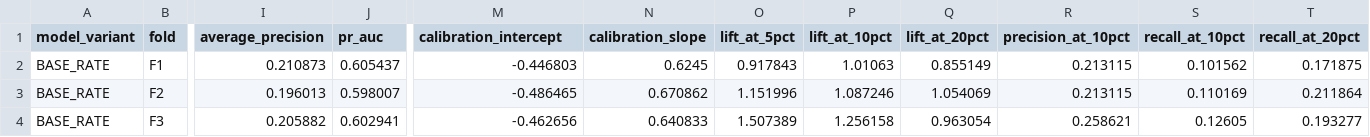
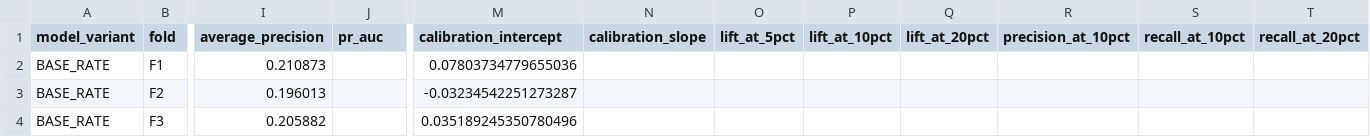
Before and after one commit to jcval94/spot2, a CSV file: AssessmentSol1/models/lead_quality/metrics/development_fold_metrics.csv, drawn as a sheet; only a part is shown, gaps mark what is left out; the diff covers the shown part only; the diff names each change by its address in the sheet, - before the commit and + after, or states it on an @@ line.

Commit message:
AssessmentSol1 audit: remove tied-score metric artifacts

```diff
--- a/AssessmentSol1/models/lead_quality/metrics/development_fold_metrics.csv
+++ b/AssessmentSol1/models/lead_quality/metrics/development_fold_metrics.csv
-J2 (pr_auc): 0.605437
+J2 (pr_auc): (empty)
-M2 (calibration_intercept): -0.446803
+M2 (calibration_intercept): 0.07803734779655036
-N2 (calibration_slope): 0.6245
+N2 (calibration_slope): (empty)
-O2 (lift_at_5pct): 0.917843
+O2 (lift_at_5pct): (empty)
-P2 (lift_at_10pct): 1.01063
+P2 (lift_at_10pct): (empty)
-Q2 (lift_at_20pct): 0.855149
+Q2 (lift_at_20pct): (empty)
-R2:R3 (precision_at_10pct): 0.213115
+R2:R3 (precision_at_10pct): (empty)
-S2 (recall_at_10pct): 0.101562
+S2 (recall_at_10pct): (empty)
-T2 (recall_at_20pct): 0.171875
+T2 (recall_at_20pct): (empty)
-J3 (pr_auc): 0.598007
+J3 (pr_auc): (empty)
-M3 (calibration_intercept): -0.486465
+M3 (calibration_intercept): -0.03234542251273287
-N3 (calibration_slope): 0.670862
+N3 (calibration_slope): (empty)
-O3 (lift_at_5pct): 1.151996
+O3 (lift_at_5pct): (empty)
-P3 (lift_at_10pct): 1.087246
+P3 (lift_at_10pct): (empty)
-Q3 (lift_at_20pct): 1.054069
+Q3 (lift_at_20pct): (empty)
-S3 (recall_at_10pct): 0.110169
+S3 (recall_at_10pct): (empty)
-T3 (recall_at_20pct): 0.211864
+T3 (recall_at_20pct): (empty)
-J4 (pr_auc): 0.602941
+J4 (pr_auc): (empty)
-M4 (calibration_intercept): -0.462656
+M4 (calibration_intercept): 0.035189245350780496
-N4 (calibration_slope): 0.640833
+N4 (calibration_slope): (empty)
-O4 (lift_at_5pct): 1.507389
+O4 (lift_at_5pct): (empty)
-P4 (lift_at_10pct): 1.256158
+P4 (lift_at_10pct): (empty)
-Q4 (lift_at_20pct): 0.963054
+Q4 (lift_at_20pct): (empty)
-R4 (precision_at_10pct): 0.258621
+R4 (precision_at_10pct): (empty)
-S4 (recall_at_10pct): 0.12605
+S4 (recall_at_10pct): (empty)
-T4 (recall_at_20pct): 0.193277
+T4 (recall_at_20pct): (empty)
```
Also changed, not shown: 9 edited cells elsewhere in this file.
